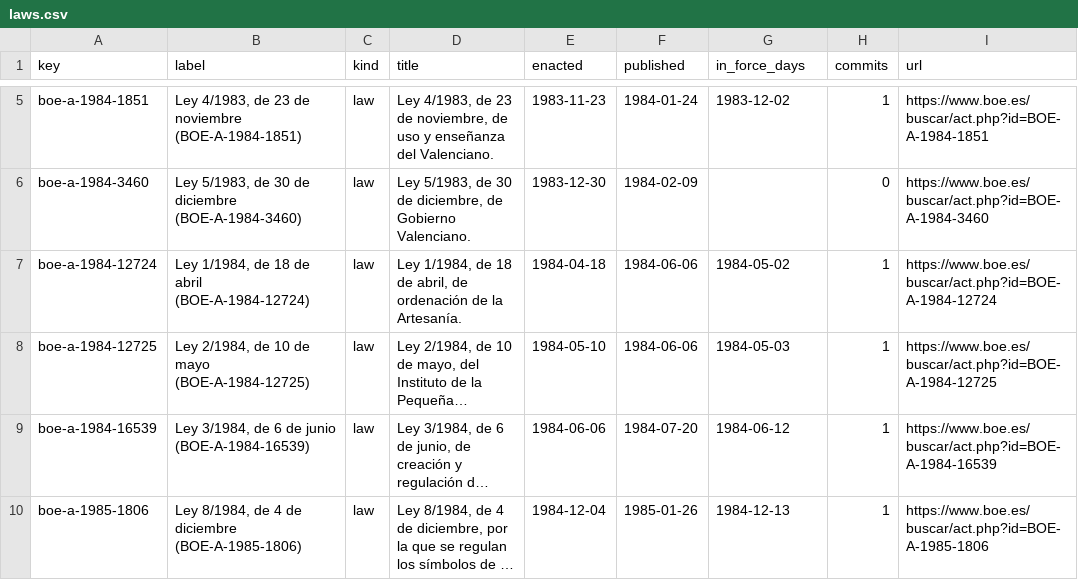
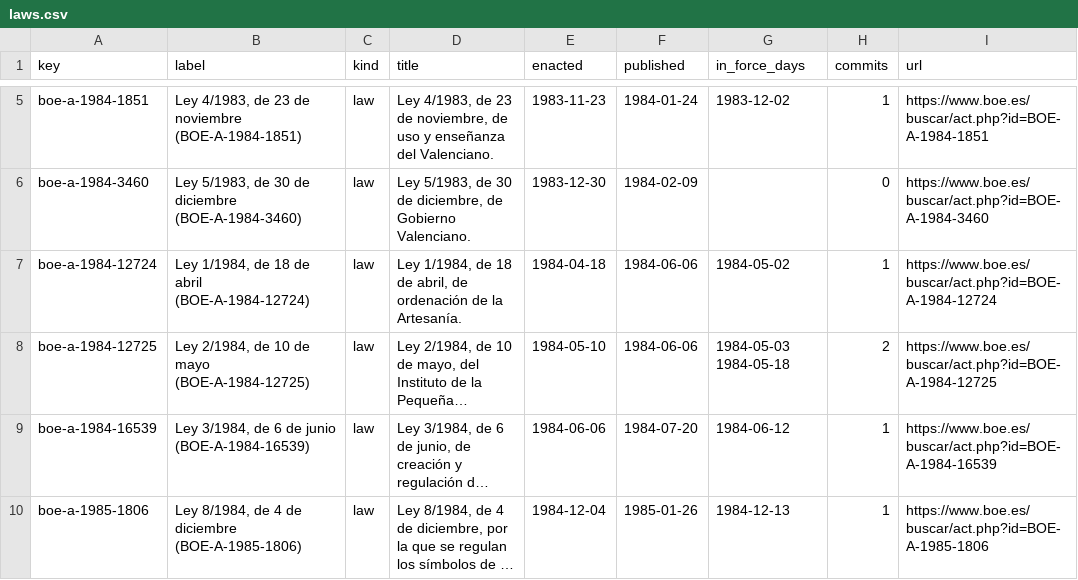
Before and after one commit to lexifina/spain-valencia-law, a CSV file: data/laws.csv, drawn as a sheet; only a part is shown, gaps mark what is left out; long unchanged cells end in …; the diff names each change by its address in the sheet, - before the commit and + after, or states it on an @@ line.

```diff
--- a/data/laws.csv
+++ b/data/laws.csv
-G8 (in_force_days): 1984-05-03
+G8 (in_force_days): 1984-05-03 1984-05-18
-H8 (commits): 1
+H8 (commits): 2
```
Also changed, not shown: data/commits.csv, 5 other files.
